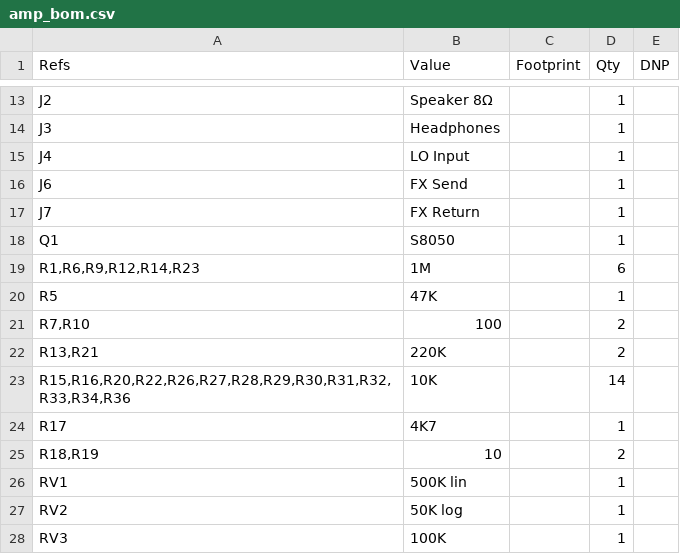
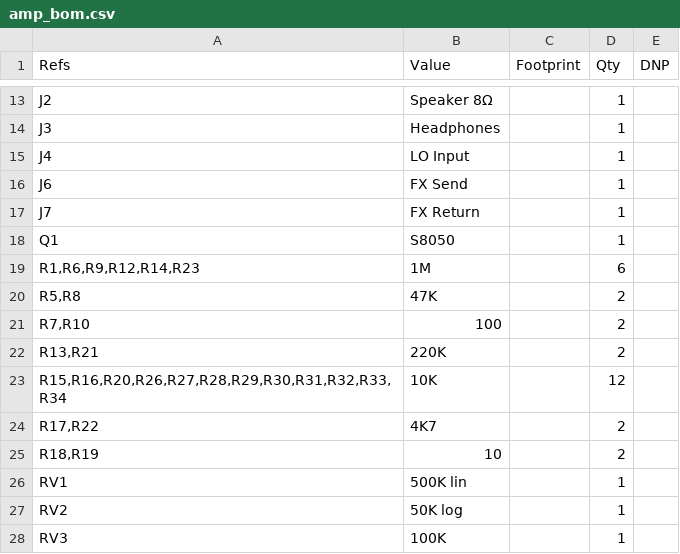
Before and after one commit to majabojarska/bumble-tuby, a CSV file: static/amp_bom.csv, drawn as a sheet; only a part is shown, gaps mark what is left out.

```diff
--- a/static/amp_bom.csv
+++ b/static/amp_bom.csv
@@ -19,7 +19,7 @@
 "R1,R6,R9,R12,R14,R23","1M","","6",""
-"R5","47K","","1",""
+"R5,R8","47K","","2",""
 "R7,R10","100","","2",""
 "R13,R21","220K","","2",""
-"R15,R16,R20,R22,R26,R27,R28,R29,R30,R31,R32,R33,R34,R36","10K","","14",""
-"R17","4K7","","1",""
+"R15,R16,R20,R26,R27,R28,R29,R30,R31,R32,R33,R34","10K","","12",""
+"R17,R22","4K7","","2",""
 "R18,R19","10","","2",""
```
Also changed, not shown: 4 other files.
